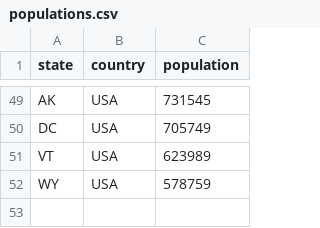
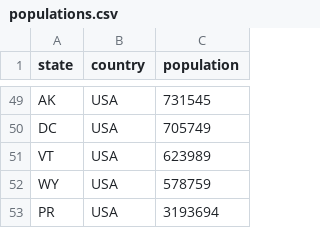
Before and after one commit to act-now-coalition/covid-data-model, a CSV file: data/populations.csv, drawn as a sheet; only a part is shown, gaps mark what is left out.

Commit message:
Add data for Puerto Rico

```diff
--- a/data/populations.csv
+++ b/data/populations.csv
@@ -52 +52,2 @@ VT,USA,623989
 WY,USA,578759
+PR,USA,3193694
```
Also changed, not shown: data/beds.csv.
